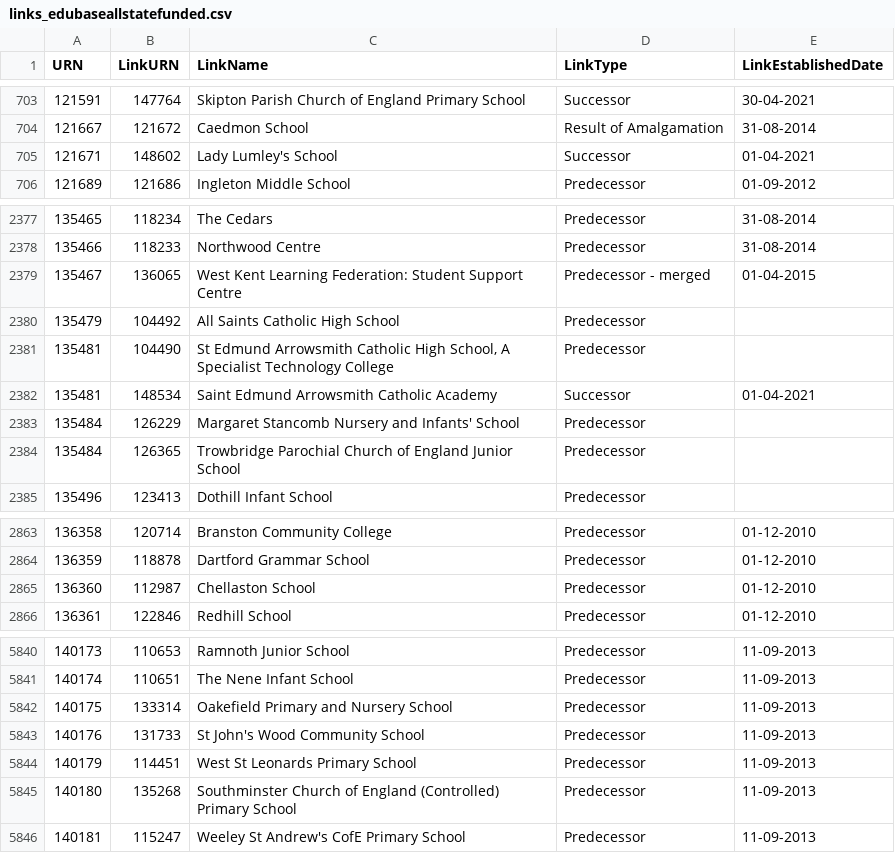
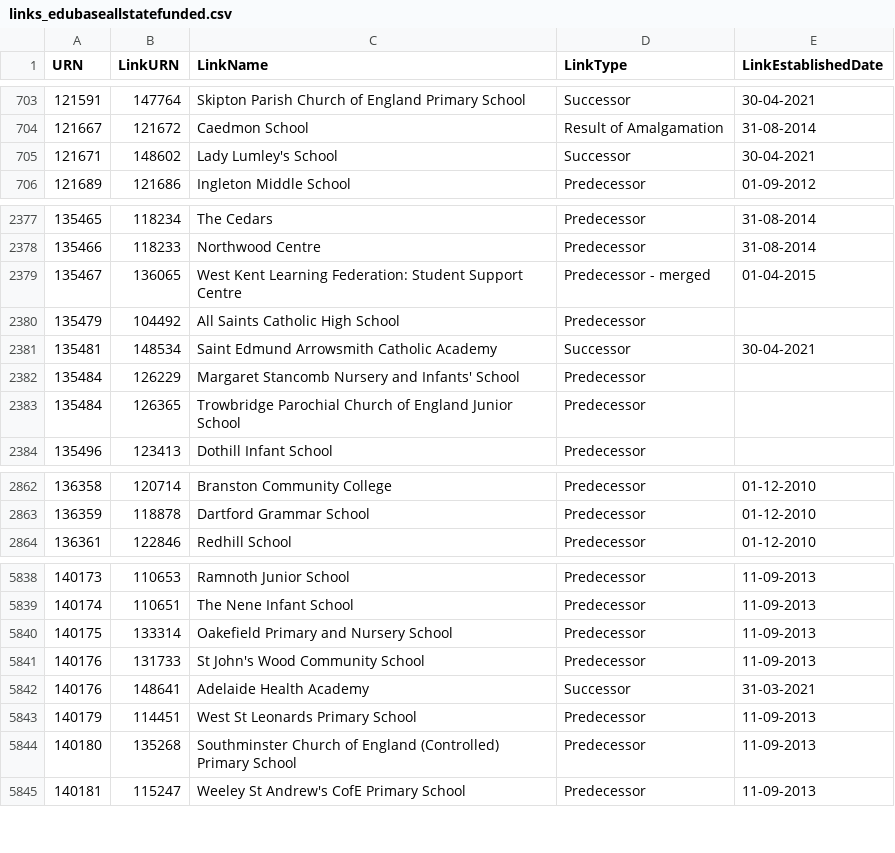
Before and after one commit to aircury/public-uk-education-data, a CSV file: edubase/state-funded/links_edubaseallstatefunded.csv, drawn as a sheet; only a part is shown, gaps mark what is left out.

Commit message:
[Cron] Updated Edubase

```diff
--- a/edubase/state-funded/links_edubaseallstatefunded.csv
+++ b/edubase/state-funded/links_edubaseallstatefunded.csv
@@ -704,3 +704,3 @@
 121667,121672,"Caedmon School","Result of Amalgamation","31-08-2014"
-121671,148602,"Lady Lumley's School","Successor","01-04-2021"
+121671,148602,"Lady Lumley's School","Successor","30-04-2021"
 121689,121686,"Ingleton Middle School","Predecessor","01-09-2012"
@@ -2380,4 +2380,3 @@
 135479,104492,"All Saints Catholic High School","Predecessor",""
-135481,104490,"St Edmund Arrowsmith Catholic High School, A Specialist Technology College","Predecessor",""
-135481,148534,"Saint Edmund Arrowsmith Catholic Academy","Successor","01-04-2021"
+135481,148534,"Saint Edmund Arrowsmith Catholic Academy","Successor","30-04-2021"
 135484,126229,"Margaret Stancomb Nursery and Infants' School","Predecessor",""
@@ -2864,3 +2863,2 @@
 136359,118878,"Dartford Grammar School","Predecessor","01-12-2010"
-136360,112987,"Chellaston School","Predecessor","01-12-2010"
 136361,122846,"Redhill School","Predecessor","01-12-2010"
@@ -5843,2 +5841,3 @@
 140176,131733,"St John's Wood Community School","Predecessor","11-09-2013"
+140176,148641,"Adelaide Health Academy","Successor","31-03-2021"
 140179,114451,"West St Leonards Primary School","Predecessor","11-09-2013"
```
Also changed, not shown: edubase/academies-and-free-schools/links_edubaseallacademiesandfree.csv, 5 other files.
